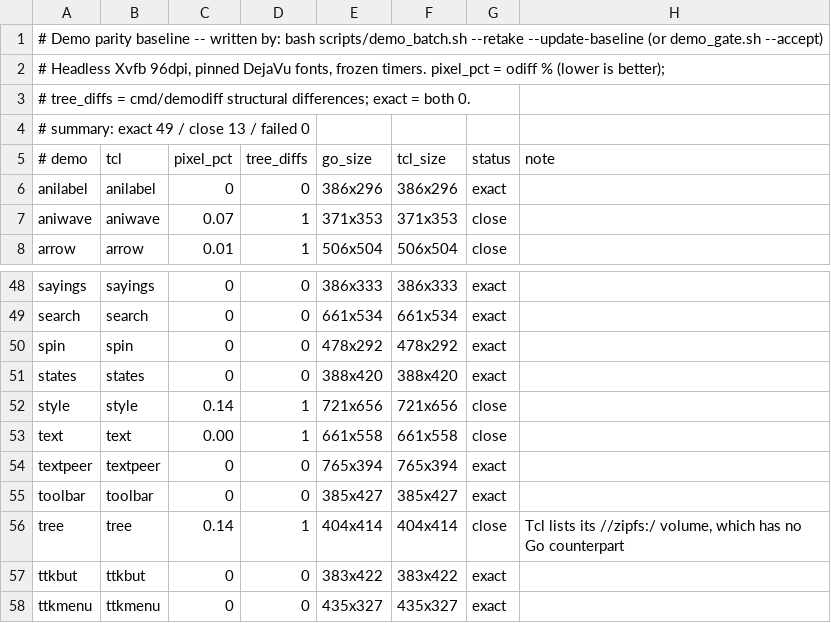
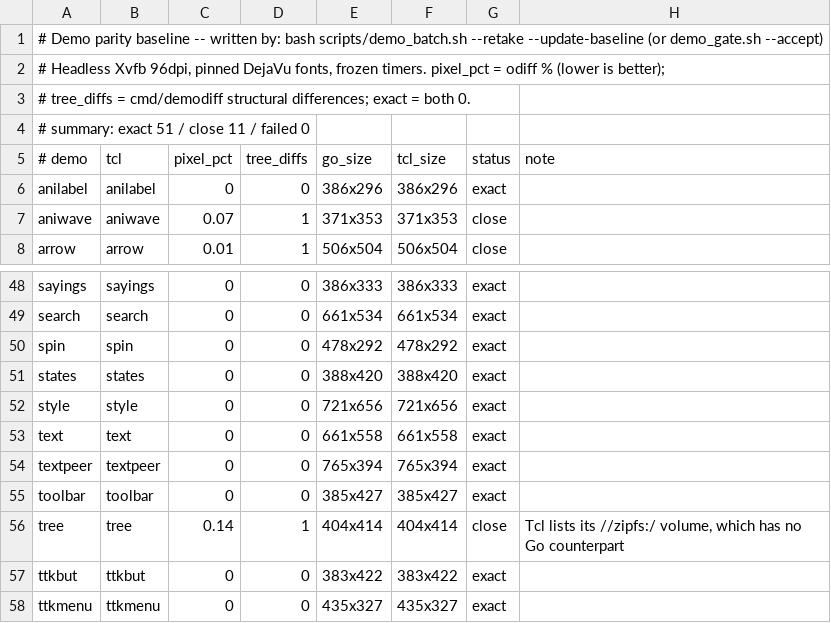
Before and after one commit to takigo/takigo, a TSV file: demos/parity.tsv, drawn as a sheet; only a part is shown, gaps mark what is left out.

```diff
--- a/demos/parity.tsv
+++ b/demos/parity.tsv
@@ -3,3 +3,3 @@
 # tree_diffs = cmd/demodiff structural differences; exact = both 0.
-# summary: exact 49 / close 13 / failed 0
+# summary: exact 51 / close 11 / failed 0
 # demo	tcl	pixel_pct	tree_diffs	go_size	tcl_size	status	note
@@ -51,4 +51,4 @@ spin	spin	0	0	478x292	478x292	exact
 states	states	0	0	388x420	388x420	exact	
-style	style	0.14	1	721x656	721x656	close	
-text	text	0.00	1	661x558	661x558	close	
+style	style	0	0	721x656	721x656	exact	
+text	text	0	0	661x558	661x558	exact	
 textpeer	textpeer	0	0	765x394	765x394	exact	
```
Also changed, not shown: 2 other files.
